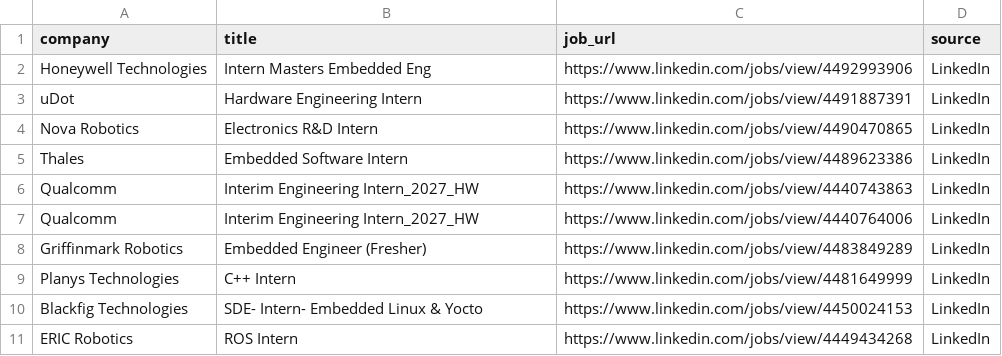
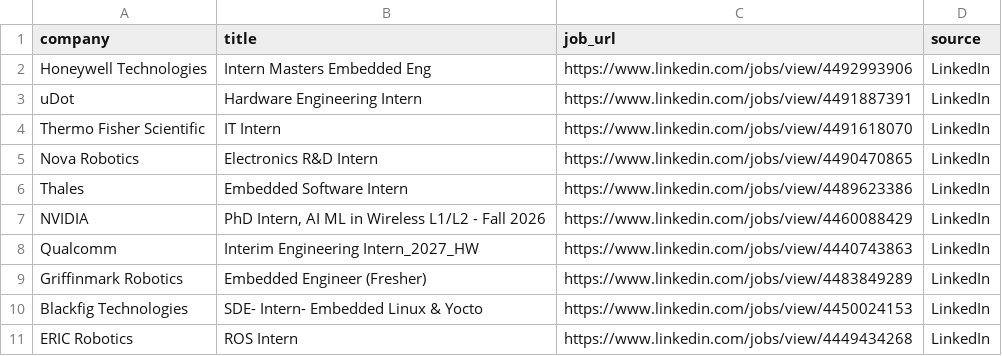
Before and after one commit to ashu304-ops/jobtracking, a CSV file: applications/jobs_database.csv, drawn as a sheet.

```diff
--- a/applications/jobs_database.csv
+++ b/applications/jobs_database.csv
@@ -3,8 +3,8 @@ Honeywell Technologies,Intern Masters Embedded Eng,https://www.linkedin.com/jobs
 uDot,Hardware Engineering Intern,https://www.linkedin.com/jobs/view/4491887391,LinkedIn
+Thermo Fisher Scientific,IT Intern,https://www.linkedin.com/jobs/view/4491618070,LinkedIn
 Nova Robotics,Electronics R&D Intern,https://www.linkedin.com/jobs/view/4490470865,LinkedIn
 Thales,Embedded Software Intern,https://www.linkedin.com/jobs/view/4489623386,LinkedIn
+NVIDIA,"PhD Intern, AI ML in Wireless L1/L2 - Fall 2026",https://www.linkedin.com/jobs/view/4460088429,LinkedIn
 Qualcomm,Interim Engineering Intern_2027_HW,https://www.linkedin.com/jobs/view/4440743863,LinkedIn
-Qualcomm,Interim Engineering Intern_2027_HW,https://www.linkedin.com/jobs/view/4440764006,LinkedIn
 Griffinmark Robotics,Embedded Engineer (Fresher),https://www.linkedin.com/jobs/view/4483849289,LinkedIn
-Planys Technologies,C++ Intern,https://www.linkedin.com/jobs/view/4481649999,LinkedIn
 Blackfig Technologies,SDE- Intern- Embedded Linux & Yocto,https://www.linkedin.com/jobs/view/4450024153,LinkedIn
```
